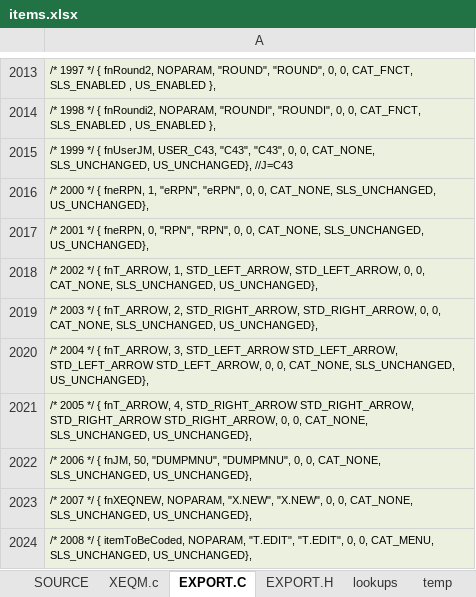
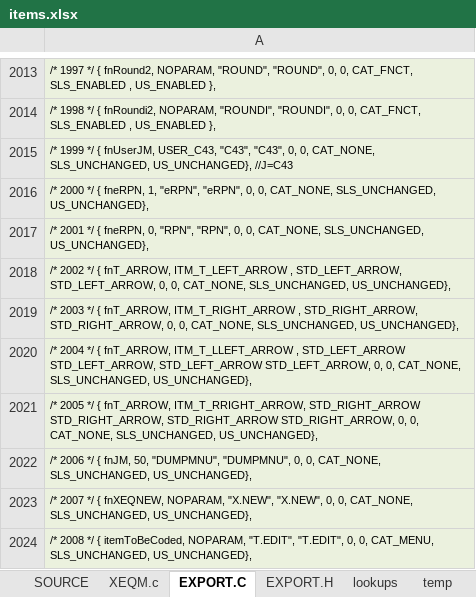
Before and after one commit to semi-simple/C43-mirror, an Excel workbook: src/items.xlsx, sheet EXPORT.C, drawn as a sheet; only a part is shown, gaps mark what is left out; values as stored, in another font and other column widths than the file's, no borders; the diff names each change by its address in the sheet, - before the commit and + after, or states it on an @@ line.

Commit message:
Import fixes. Added up/down arrows for text editor. linked up/down to sim keyboard left/right. usinf SST and BST in AIM mode. Optimised KEY_UP1 in keyboard.c.

```diff
--- a/src/items.xlsx (sheet EXPORT.C)
+++ b/src/items.xlsx (sheet EXPORT.C)
-A2018: …{ fnT_ARROW, 1, STD_LEFT_ARROW, STD_LEFT_ARROW,…
+A2018: …{ fnT_ARROW, ITM_T_LEFT_ARROW , STD_LEFT_ARROW, STD_LEFT_ARROW,…
-A2019: …{ fnT_ARROW, 2, STD_RIGHT_ARROW, STD_RIGHT_ARROW,…
+A2019: …{ fnT_ARROW, ITM_T_RIGHT_ARROW , STD_RIGHT_ARROW, STD_RIGHT_ARROW,…
-A2020: …{ fnT_ARROW, 3, STD_LEFT_ARROW STD_LEFT_ARROW,…
+A2020: …{ fnT_ARROW, ITM_T_LLEFT_ARROW , STD_LEFT_ARROW STD_LEFT_ARROW,…
-A2021: …{ fnT_ARROW, 4, STD_RIGHT_ARROW STD_RIGHT_ARROW,…
+A2021: …{ fnT_ARROW, ITM_T_RRIGHT_ARROW, STD_RIGHT_ARROW STD_RIGHT_ARROW,…
```
Also changed, not shown: sheet SOURCE, 10 other files.
